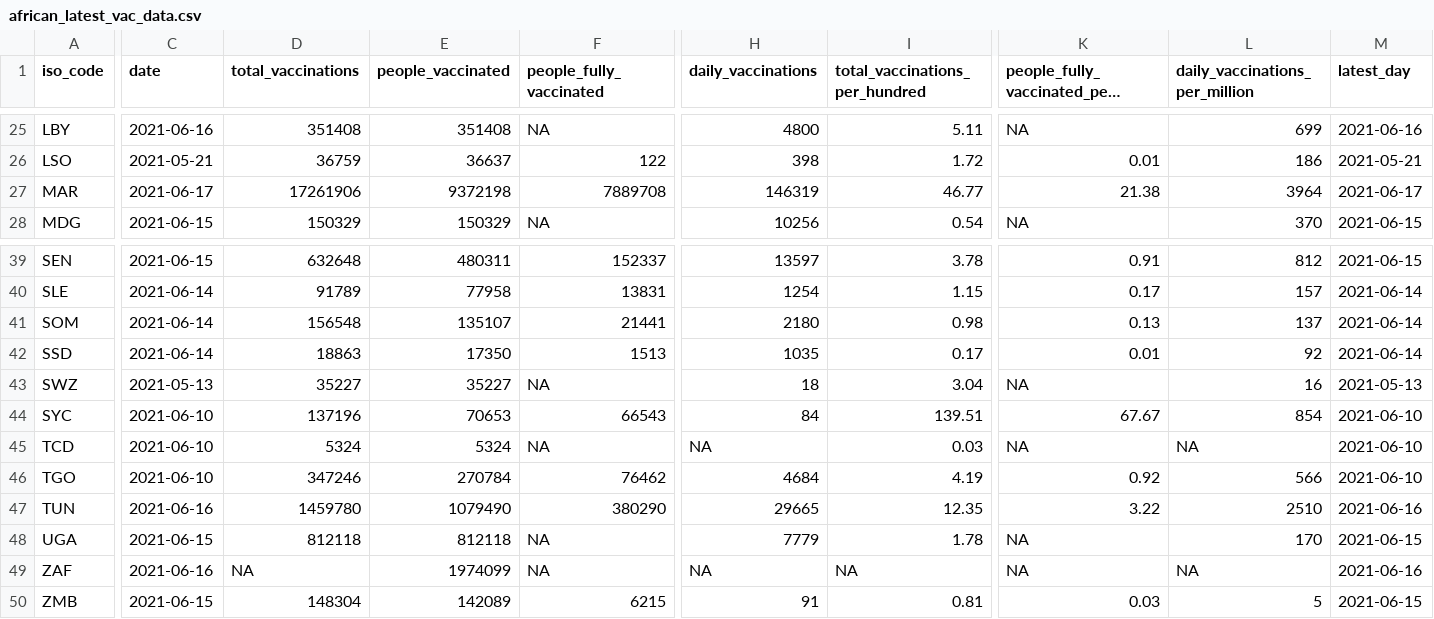
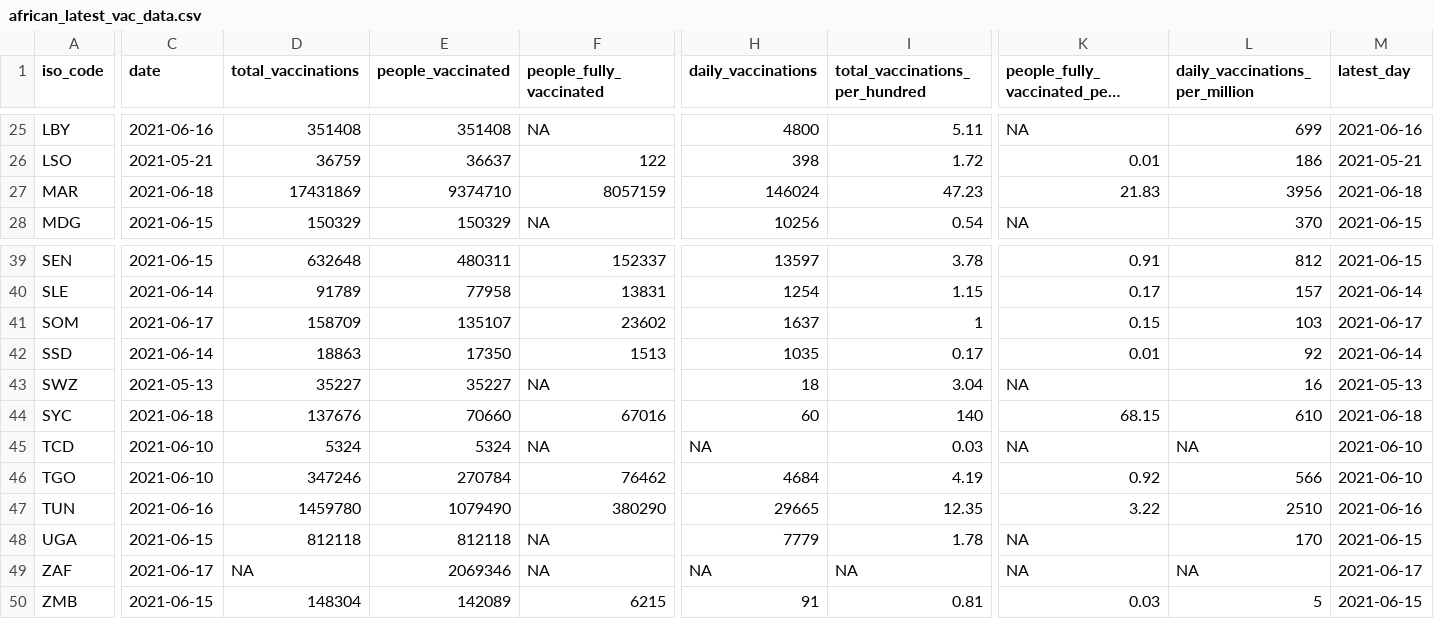
Before and after one commit to FinancialMarkets/vac_data, a CSV file: african_latest_vac_data.csv, drawn as a sheet; only a part is shown, gaps mark what is left out; long unchanged cells end in …; the diff covers the shown part only; the diff names each change by its address in the sheet, - before the commit and + after, or states it on an @@ line.

```diff
--- a/african_latest_vac_data.csv
+++ b/african_latest_vac_data.csv
-C27 (date): 2021-06-17
+C27 (date): 2021-06-18
-D27 (total_vaccinations): 17261906
+D27 (total_vaccinations): 17431869
-E27 (people_vaccinated): 9372198
+E27 (people_vaccinated): 9374710
-F27 (people_fully_vaccinated): 7889708
+F27 (people_fully_vaccinated): 8057159
-H27 (daily_vaccinations): 146319
+H27 (daily_vaccinations): 146024
-I27 (total_vaccinations_per_hundred): 46.77
+I27 (total_vaccinations_per_hundred): 47.23
-K27: 21.38
+K27: 21.83
-L27 (daily_vaccinations_per_million): 3964
+L27 (daily_vaccinations_per_million): 3956
-M27 (latest_day): 2021-06-17
+M27 (latest_day): 2021-06-18
-C41 (date): 2021-06-14
+C41 (date): 2021-06-17
-D41 (total_vaccinations): 156548
+D41 (total_vaccinations): 158709
-F41 (people_fully_vaccinated): 21441
+F41 (people_fully_vaccinated): 23602
-H41 (daily_vaccinations): 2180
+H41 (daily_vaccinations): 1637
-I41 (total_vaccinations_per_hundred): 0.98
+I41 (total_vaccinations_per_hundred): 1
-K41: 0.13
+K41: 0.15
-L41 (daily_vaccinations_per_million): 137
+L41 (daily_vaccinations_per_million): 103
-M41 (latest_day): 2021-06-14
+M41 (latest_day): 2021-06-17
-C44 (date): 2021-06-10
+C44 (date): 2021-06-18
-D44 (total_vaccinations): 137196
+D44 (total_vaccinations): 137676
-E44 (people_vaccinated): 70653
+E44 (people_vaccinated): 70660
-F44 (people_fully_vaccinated): 66543
+F44 (people_fully_vaccinated): 67016
-H44 (daily_vaccinations): 84
+H44 (daily_vaccinations): 60
-I44 (total_vaccinations_per_hundred): 139.51
+I44 (total_vaccinations_per_hundred): 140
-K44: 67.67
+K44: 68.15
-L44 (daily_vaccinations_per_million): 854
+L44 (daily_vaccinations_per_million): 610
-M44 (latest_day): 2021-06-10
+M44 (latest_day): 2021-06-18
-C49 (date): 2021-06-16
+C49 (date): 2021-06-17
-E49 (people_vaccinated): 1974099
+E49 (people_vaccinated): 2069346
-M49 (latest_day): 2021-06-16
+M49 (latest_day): 2021-06-17
```
Also changed, not shown: 69 edited cells elsewhere in this file, african_vac_data.csv.
